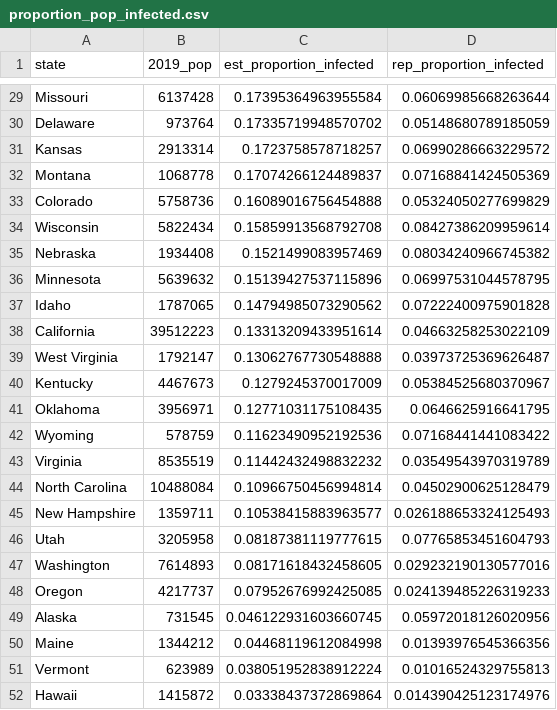
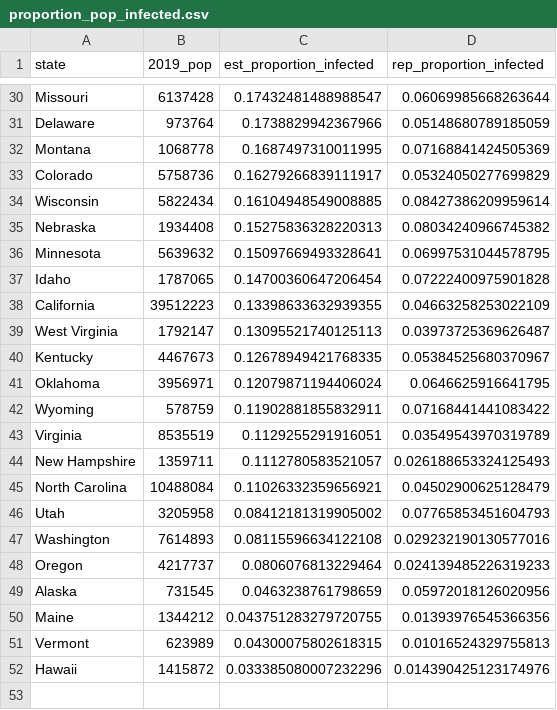
Before and after one commit to robbdunlap/covid_app, a CSV file: data/proportion_pop_infected.csv, drawn as a sheet; only a part is shown, gaps mark what is left out; removed rows and columns are numbered as before the commit, all else as after; the diff covers the shown part only; the diff names each change by its address in the sheet, - before the commit and + after, or states it on an @@ line.

```diff
--- a/data/proportion_pop_infected.csv
+++ b/data/proportion_pop_infected.csv
-C30 (est_proportion_infected): 0.17395364963955584
+C30 (est_proportion_infected): 0.17432481488988547
-C31 (est_proportion_infected): 0.17335719948570702
+C31 (est_proportion_infected): 0.1738829942367966
-row 31: Kansas | 2913314 | 0.1723758578718257 | 0.06990286663229572
-C32 (est_proportion_infected): 0.17074266124489837
+C32 (est_proportion_infected): 0.1687497310011995
-C33 (est_proportion_infected): 0.16089016756454888
+C33 (est_proportion_infected): 0.16279266839111917
-C34 (est_proportion_infected): 0.15859913568792708
+C34 (est_proportion_infected): 0.16104948549008885
-C35 (est_proportion_infected): 0.1521499083957469
+C35 (est_proportion_infected): 0.15275836328220313
-C36 (est_proportion_infected): 0.15139427537115896
+C36 (est_proportion_infected): 0.15097669493328641
-C37 (est_proportion_infected): 0.14794985073290562
+C37 (est_proportion_infected): 0.14700360647206454
-C38 (est_proportion_infected): 0.13313209433951614
+C38 (est_proportion_infected): 0.13398633632939355
-C39 (est_proportion_infected): 0.13062767730548888
+C39 (est_proportion_infected): 0.13095521740125113
-C40 (est_proportion_infected): 0.1279245370017009
+C40 (est_proportion_infected): 0.12678949421768335
-C41 (est_proportion_infected): 0.12771031175108435
+C41 (est_proportion_infected): 0.12079871194406024
-C42 (est_proportion_infected): 0.11623490952192536
+C42 (est_proportion_infected): 0.11902881855832911
-C43 (est_proportion_infected): 0.11442432498832232
+C43 (est_proportion_infected): 0.1129255291916051
-row 44: North Carolina | 10488084 | 0.10966750456994814 | 0.04502900625128479
-C44 (est_proportion_infected): 0.10538415883963577
+C44 (est_proportion_infected): 0.1112780583521057
+row 45: North Carolina | 10488084 | 0.11026332359656921 | 0.04502900625128479
-C46 (est_proportion_infected): 0.08187381119777615
+C46 (est_proportion_infected): 0.08412181319905002
-C47 (est_proportion_infected): 0.08171618432458605
+C47 (est_proportion_infected): 0.08115596634122108
-C48 (est_proportion_infected): 0.07952676992425085
+C48 (est_proportion_infected): 0.0806076813229464
-C49 (est_proportion_infected): 0.046122931603660745
+C49 (est_proportion_infected): 0.0463238761798659
-C50 (est_proportion_infected): 0.04468119612084998
+C50 (est_proportion_infected): 0.043751283279720755
-C51 (est_proportion_infected): 0.038051952838912224
+C51 (est_proportion_infected): 0.04300075802618315
-C52 (est_proportion_infected): 0.03338437372869864
+C52 (est_proportion_infected): 0.033385080007232296
```
Also changed, not shown: 7 added rows, 6 removed rows and 20 edited cells elsewhere in this file, data/weekly_est_cases_deaths.csv, 4 other files.
